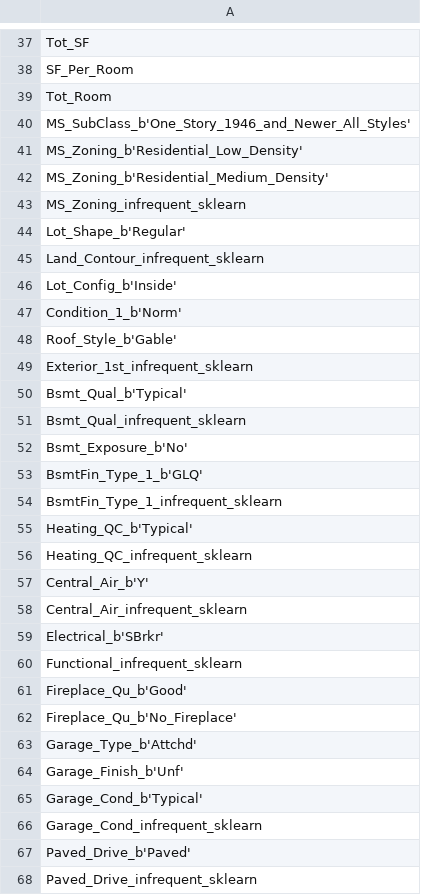
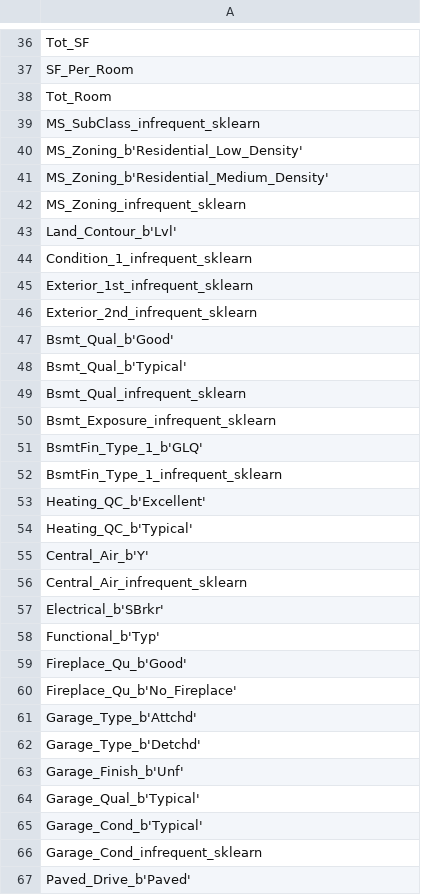
Before and after one commit to davide-tonetto-884585/House-Sale-Price-Prediction, a CSV file: data/FS_random_forest.csv, drawn as a sheet; only a part is shown, gaps mark what is left out; the shorter side is filled out with more unchanged rows; the diff covers the shown part only.

Commit message:
RandomForestRegressor
Update on RandomForestRegressor

```diff
--- a/data/FS_random_forest.csv
+++ b/data/FS_random_forest.csv
@@ -39,3 +38,3 @@ SF_Per_Room
 Tot_Room
-MS_SubClass_b'One_Story_1946_and_Newer_All_Styles'
+MS_SubClass_infrequent_sklearn
 MS_Zoning_b'Residential_Low_Density'
@@ -43,15 +42,14 @@ MS_Zoning_b'Residential_Medium_Density'
 MS_Zoning_infrequent_sklearn
-Lot_Shape_b'Regular'
-Land_Contour_infrequent_sklearn
-Lot_Config_b'Inside'
-Condition_1_b'Norm'
-Roof_Style_b'Gable'
+Land_Contour_b'Lvl'
+Condition_1_infrequent_sklearn
 Exterior_1st_infrequent_sklearn
+Exterior_2nd_infrequent_sklearn
+Bsmt_Qual_b'Good'
 Bsmt_Qual_b'Typical'
 Bsmt_Qual_infrequent_sklearn
-Bsmt_Exposure_b'No'
+Bsmt_Exposure_infrequent_sklearn
 BsmtFin_Type_1_b'GLQ'
 BsmtFin_Type_1_infrequent_sklearn
+Heating_QC_b'Excellent'
 Heating_QC_b'Typical'
-Heating_QC_infrequent_sklearn
 Central_Air_b'Y'
@@ -59,3 +57,3 @@ Central_Air_infrequent_sklearn
 Electrical_b'SBrkr'
-Functional_infrequent_sklearn
+Functional_b'Typ'
 Fireplace_Qu_b'Good'
@@ -63,3 +61,5 @@ Fireplace_Qu_b'No_Fireplace'
 Garage_Type_b'Attchd'
+Garage_Type_b'Detchd'
 Garage_Finish_b'Unf'
+Garage_Qual_b'Typical'
 Garage_Cond_b'Typical'
```
Also changed, not shown: 1 removed row and 1 edited cell elsewhere in this file, 4 other files.
